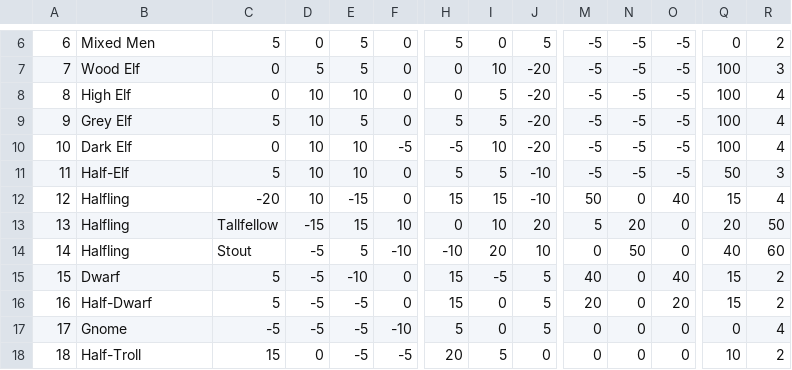
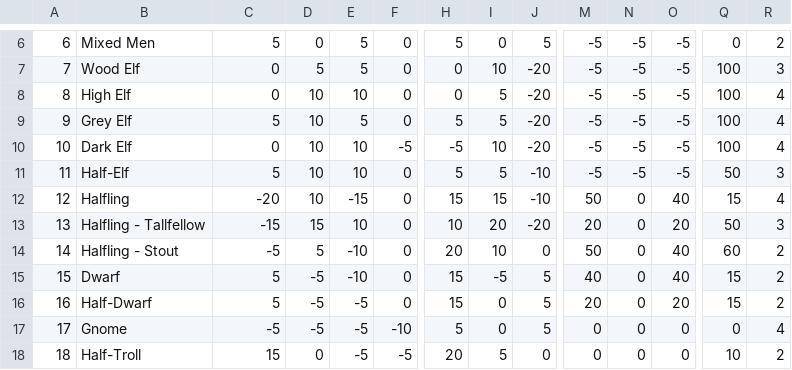
Before and after one commit to telathos/pyRoleManager, a CSV file: cfg/race.csv, drawn as a sheet; only a part is shown, gaps mark what is left out; the diff covers the shown part only; the diff names each change by its address in the sheet, - before the commit and + after, or states it on an @@ line.

```diff
--- a/cfg/race.csv
+++ b/cfg/race.csv
-B13: Halfling
+B13: Halfling - Tallfellow
-C13: Tallfellow
+C13: -15
-D13: -15
+D13: 15
-E13: 15
+E13: 10
-F13: 10
+F13: 0
-H13: 0
+H13: 10
-I13: 10
+I13: 20
-J13: 20
+J13: -20
-M13: 5
+M13: 20
-N13: 20
+N13: 0
-O13: 0
+O13: 20
-Q13: 20
+Q13: 50
-R13: 50
+R13: 3
-B14: Halfling
+B14: Halfling - Stout
-C14: Stout
+C14: -5
-D14: -5
+D14: 5
-E14: 5
+E14: -10
-F14: -10
+F14: 0
-H14: -10
+H14: 20
-I14: 20
+I14: 10
-J14: 10
+J14: 0
-M14: 0
+M14: 50
-N14: 50
+N14: 0
-O14: 0
+O14: 40
-Q14: 40
+Q14: 60
-R14: 60
+R14: 2
```
Also changed, not shown: 11 edited cells elsewhere in this file, 1 other file.
